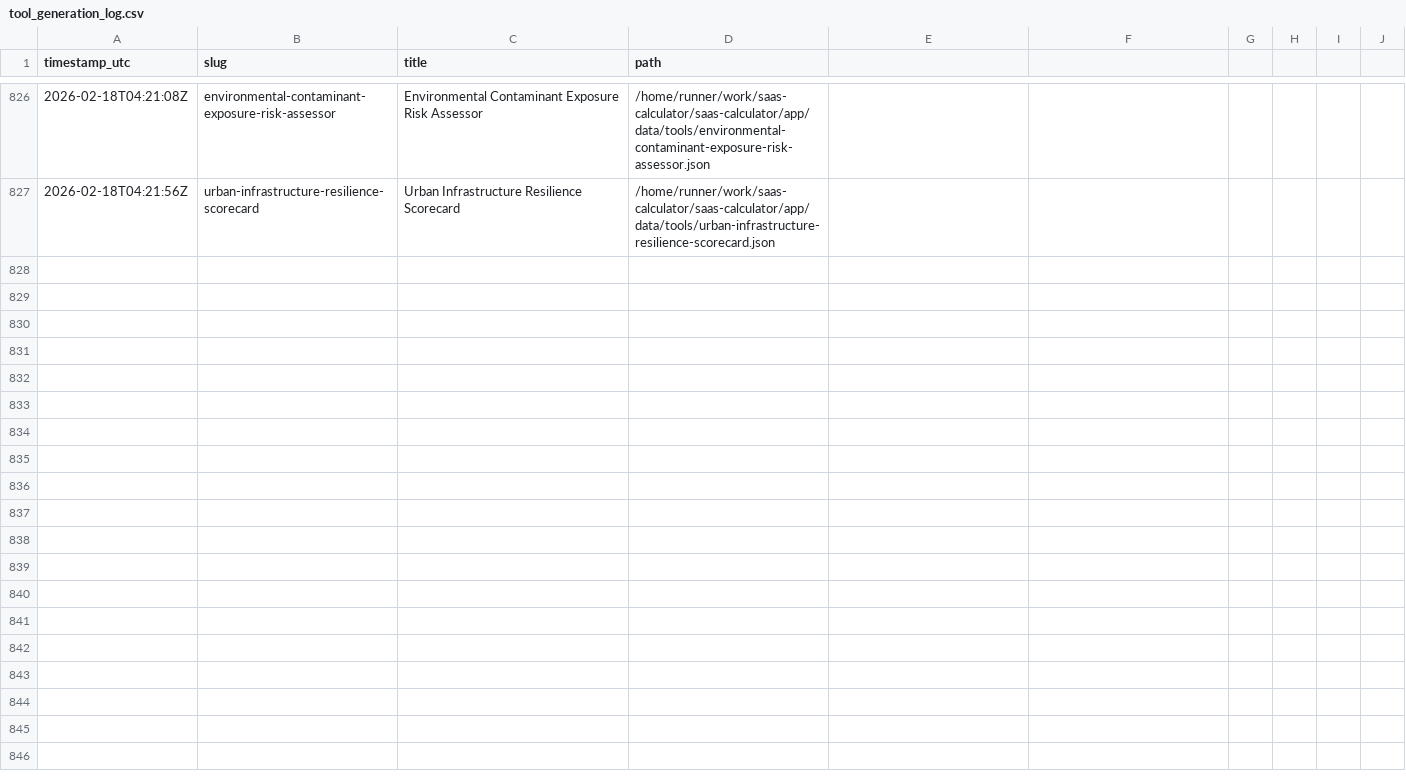
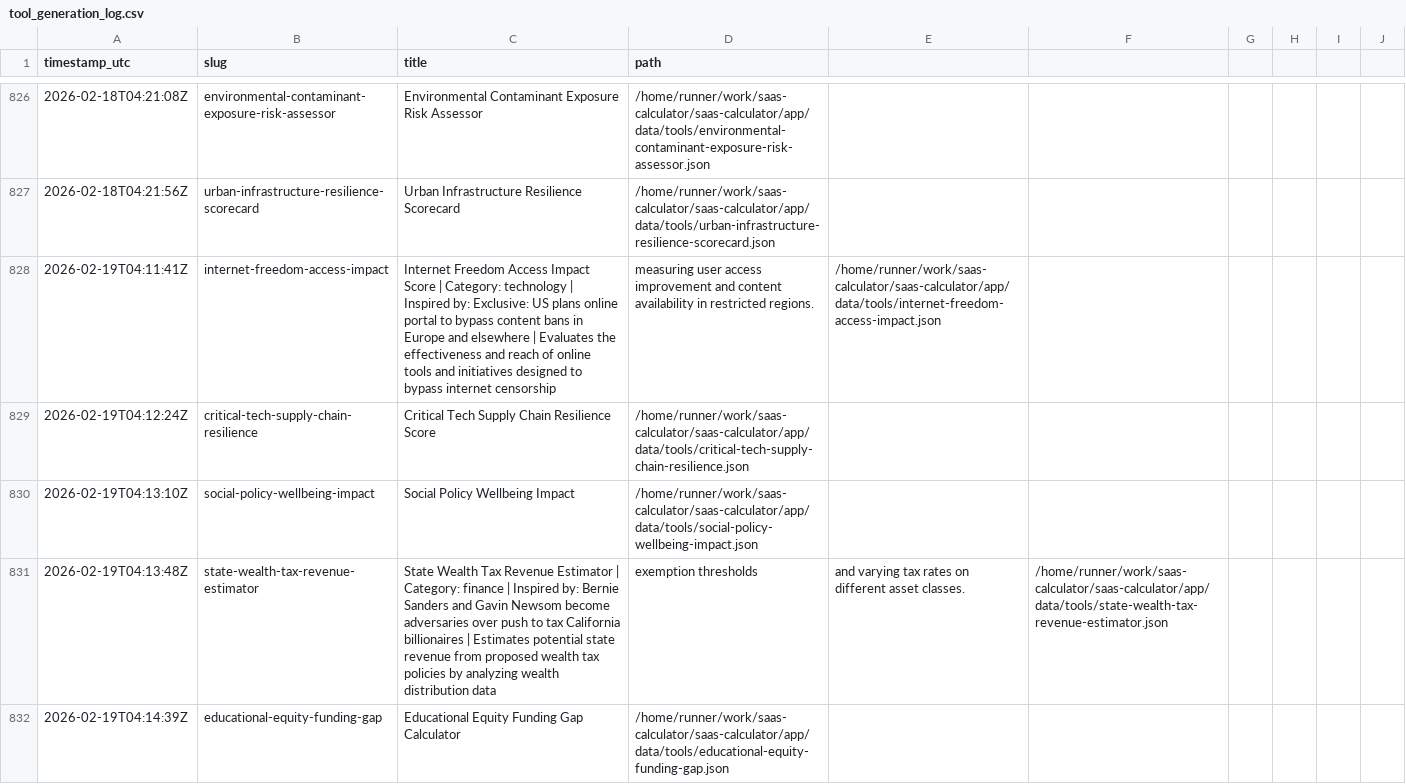
Before and after one commit to howell623-lang/saas-calculator, a CSV file: app/data/tool_generation_log.csv, drawn as a sheet; only a part is shown, gaps mark what is left out; the diff covers the shown part only.

Commit message:
chore: daily generated tools [skip ci]

```diff
--- a/app/data/tool_generation_log.csv
+++ b/app/data/tool_generation_log.csv
@@ -827 +827,6 @@ timestamp_utc,slug,title,path
 2026-02-18T04:21:56Z,urban-infrastructure-resilience-scorecard,Urban Infrastructure Resilience Scorecard,/home/runner/work/saas-calculator/saas-calculator/app/data/tools/urban-infrastructure-resilience-scorecard.json
+2026-02-19T04:11:41Z,internet-freedom-access-impact,Internet Freedom Access Impact Score | Category: technology | Inspired by: Exclusive: US plans online portal to bypass content bans in Europe and elsewhere | Evaluates the effectiveness and reach of online tools and initiatives designed to bypass internet censorship, measuring user access improvement and content availability in restricted regions.,/home/runner/work/saas-calculator/saas-calculator/app/data/tools/internet-freedom-access-impact.json
+2026-02-19T04:12:24Z,critical-tech-supply-chain-resilience,Critical Tech Supply Chain Resilience Score,/home/runner/work/saas-calculator/saas-calculator/app/data/tools/critical-tech-supply-chain-resilience.json
+2026-02-19T04:13:10Z,social-policy-wellbeing-impact,Social Policy Wellbeing Impact,/home/runner/work/saas-calculator/saas-calculator/app/data/tools/social-policy-wellbeing-impact.json
+2026-02-19T04:13:48Z,state-wealth-tax-revenue-estimator,State Wealth Tax Revenue Estimator | Category: finance | Inspired by: Bernie Sanders and Gavin Newsom become adversaries over push to tax California billionaires | Estimates potential state revenue from proposed wealth tax policies by analyzing wealth distribution data, exemption thresholds, and varying tax rates on different asset classes.,/home/runner/work/saas-calculator/saas-calculator/app/data/tools/state-wealth-tax-revenue-estimator.json
+2026-02-19T04:14:39Z,educational-equity-funding-gap,Educational Equity Funding Gap Calculator,/home/runner/work/saas-calculator/saas-calculator/app/data/tools/educational-equity-funding-gap.json
```
Also changed, not shown: 4 added rows elsewhere in this file, 9 other files.
